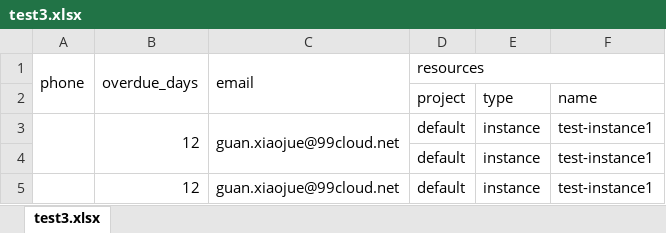
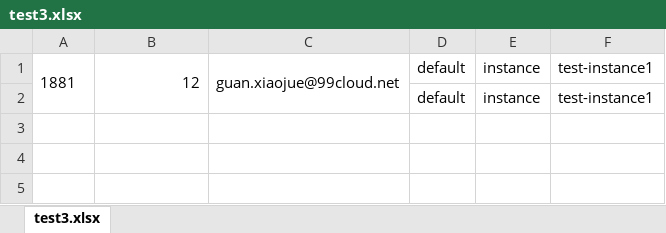
Before and after one commit to albertjone/UsefulTool, an Excel workbook: test3.xlsx, sheet test3.xlsx, drawn as a sheet; values as stored, in another font and other column widths than the file's, no borders; removed rows and columns are numbered as before the commit, all else as after; the diff names each change by its address in the sheet, - before the commit and + after, or states it on an @@ line.

```diff
--- a/test3.xlsx (sheet test3.xlsx)
+++ b/test3.xlsx (sheet test3.xlsx)
-row 1: phone | overdue_days | email | resources
-row 2:  |  |  | project | type | name
-A1: (empty)
+A1: 1881
-row 5:  | 12 | guan.xiaojue@99cloud.net | default | instance | test-instance1
```
Also changed, not shown: 5 other files.
